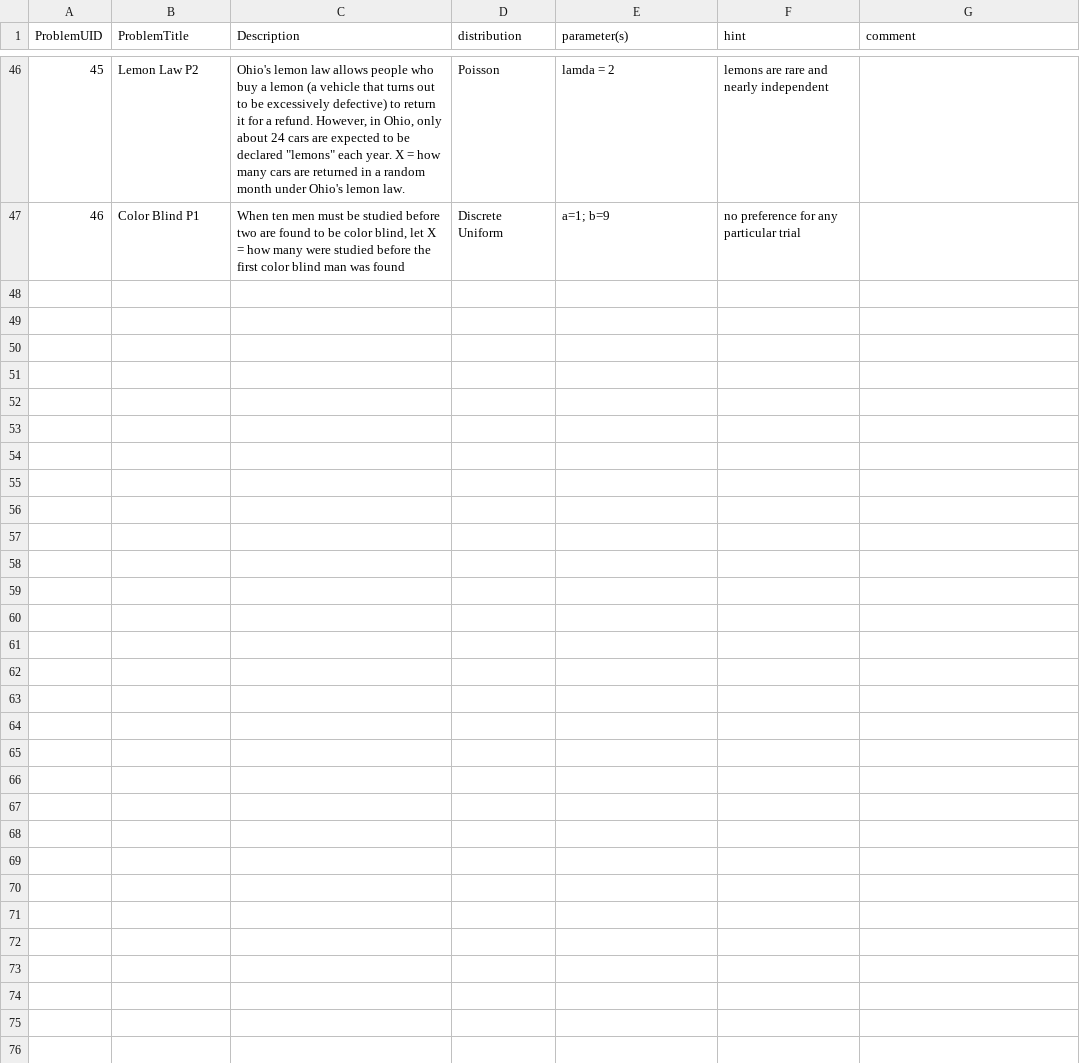
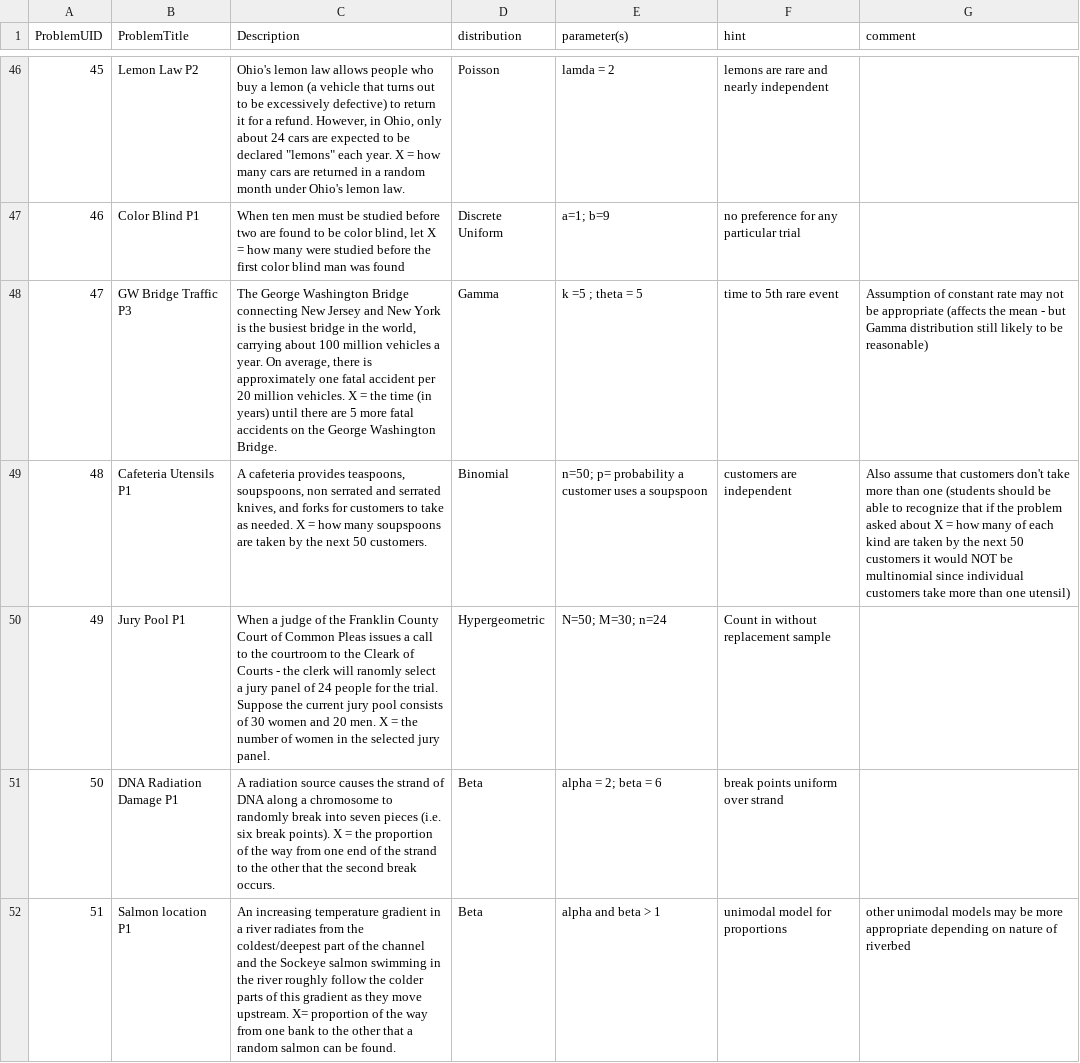
Before and after one commit to Distributome/distributome, a CSV file: web_site/V3/data/DistributomeGame_ProblemExamples.csv, drawn as a sheet; only a part is shown, gaps mark what is left out; the diff names each change by its address in the sheet, - before the commit and + after, or states it on an @@ line.

Commit message:
Updated the Distributome game examples collection (now at N = 51).

```diff
--- a/web_site/V3/data/DistributomeGame_ProblemExamples.csv
+++ b/web_site/V3/data/DistributomeGame_ProblemExamples.csv
+row 48: 47 | GW Bridge Traffic P3 | The George Washington Bridge connecting New Jersey and New York is the busiest bridge in the world, carrying about 100 million vehicles a year. On average, there is approximately one fatal accident per 20 million vehicles. X = the time (in years) until there are 5 more fatal accidents on the George Washington Bridge. | Gamma | k =5 ; theta = 5 | time to 5th rare event | Assumption of constant rate may not be appropriate (affects the mean - but Gamma distribution still likely to be reasonable)
+row 49: 48 | Cafeteria Utensils P1 | A cafeteria provides teaspoons, soupspoons, non serrated and serrated knives, and forks for customers to take as needed. X = how many soupspoons are taken by the next 50 customers. | Binomial | n=50; p= probability a customer uses a soupspoon | customers are independent | Also assume that customers don't take more than one (students should be able to recognize that if the problem asked about X = how many of each kind are taken by the next 50 customers it would NOT be multinomial since individual customers take more than one utensil)
+row 50: 49 | Jury Pool P1 | When a judge of the Franklin County Court of Common Pleas issues a call to the courtroom to the Cleark of Courts - the clerk will ranomly select a jury panel of 24 people for the trial. Suppose the current jury pool consists of 30 women and 20 men. X = the number of women in the selected jury panel. | Hypergeometric | N=50; M=30; n=24 | Count in without replacement sample
+row 51: 50 | DNA Radiation Damage P1 | A radiation source causes the strand of DNA along a chromosome to randomly break into seven pieces (i.e. six break points). X = the proportion of the way from one end of the strand to the other that the second break occurs. | Beta | alpha = 2; beta = 6 | break points uniform over strand
+row 52: 51 | Salmon location P1 | An increasing temperature gradient in a river radiates from the coldest/deepest part of the channel and the Sockeye salmon swimming in the river roughly follow the colder parts of this gradient as they move upstream. X= proportion of the way from one bank to the other that a random salmon can be found. | Beta | alpha and beta > 1 | unimodal model for proportions | other unimodal models may be more appropriate depending on nature of riverbed
```
